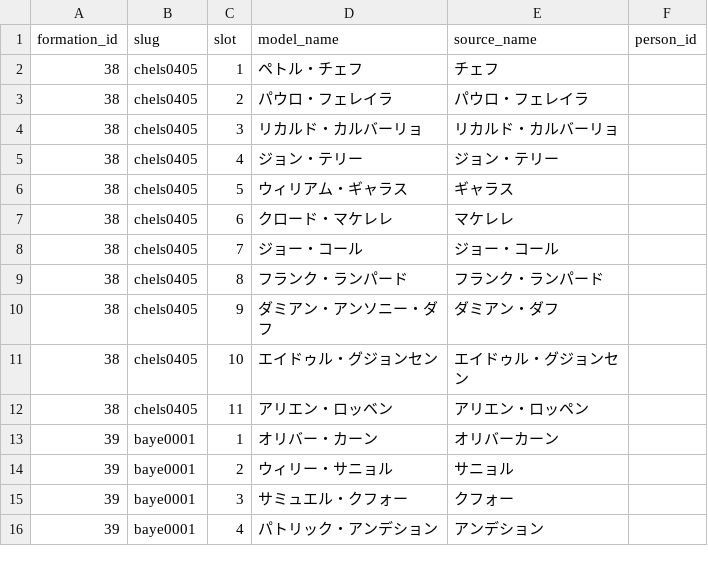
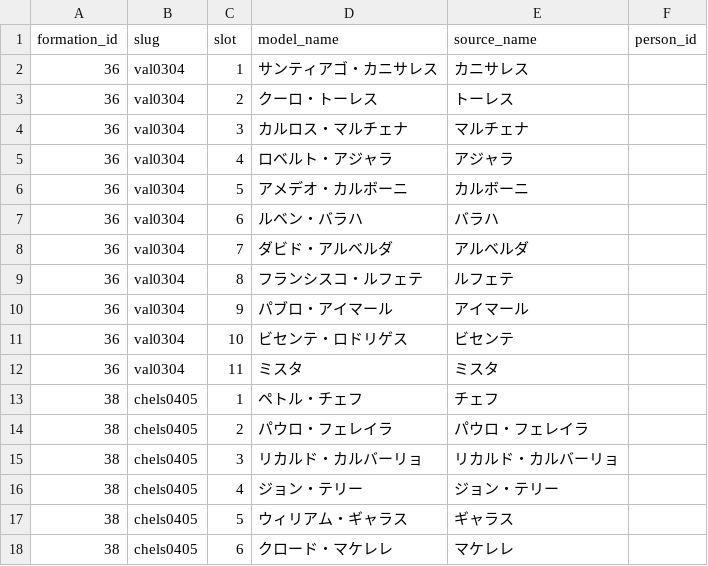
Before and after one commit to gigagigohub/websoccer-player-search, a CSV file: data/formation_model_slot_overrides.csv, drawn as a sheet; only a part is shown; the shorter side is filled out with more unchanged rows; the diff names each change by its address in the sheet, - before the commit and + after, or states it on an @@ line.

Commit message:
Add Valencia 2003 model slot overrides

```diff
--- a/data/formation_model_slot_overrides.csv
+++ b/data/formation_model_slot_overrides.csv
+row 2: 36 | val0304 | 1 | サンティアゴ・カニサレス | カニサレス
+row 3: 36 | val0304 | 2 | クーロ・トーレス | トーレス
+row 4: 36 | val0304 | 3 | カルロス・マルチェナ | マルチェナ
+row 5: 36 | val0304 | 4 | ロベルト・アジャラ | アジャラ
+row 6: 36 | val0304 | 5 | アメデオ・カルボーニ | カルボーニ
+row 7: 36 | val0304 | 6 | ルベン・バラハ | バラハ
+row 8: 36 | val0304 | 7 | ダビド・アルベルダ | アルベルダ
+row 9: 36 | val0304 | 8 | フランシスコ・ルフェテ | ルフェテ
+row 10: 36 | val0304 | 9 | パブロ・アイマール | アイマール
+row 11: 36 | val0304 | 10 | ビセンテ・ロドリゲス | ビセンテ
+row 12: 36 | val0304 | 11 | ミスタ | ミスタ
```
Also changed, not shown: 2 other files.
